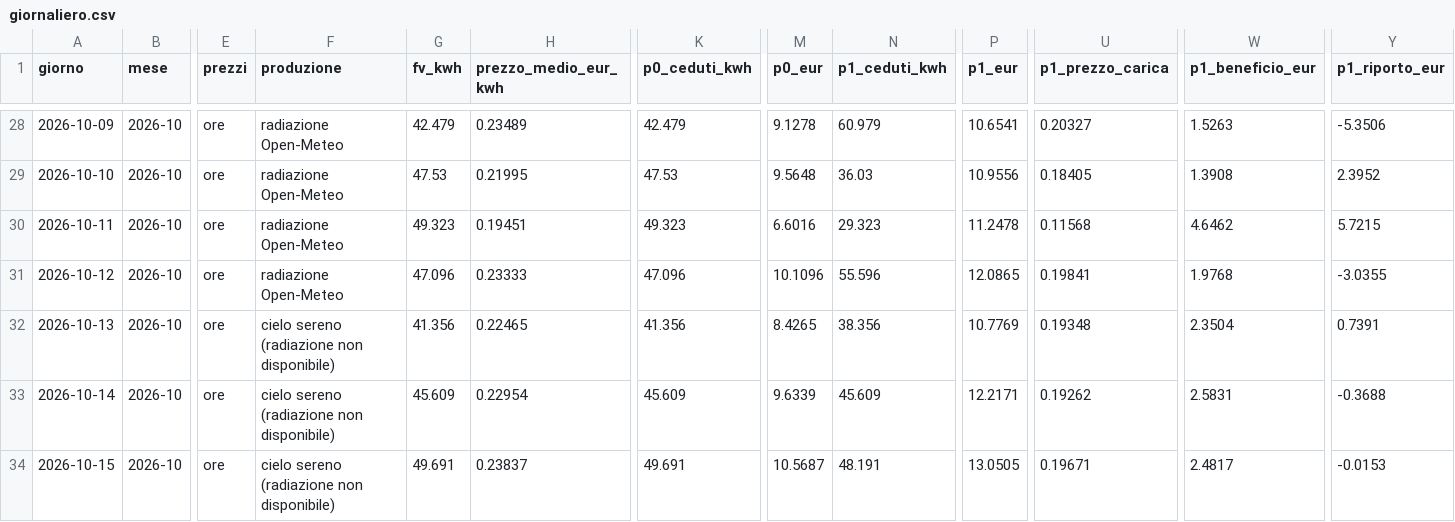
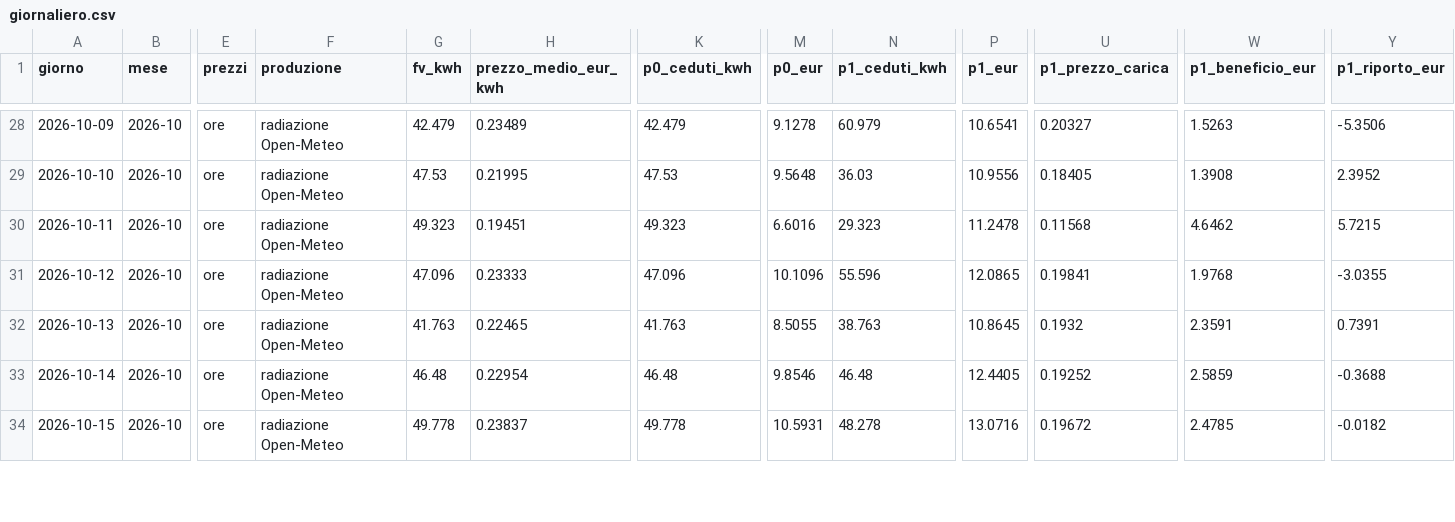
Before and after one commit to paolofontanacn-code/ems-dati, a CSV file: cessione/giornaliero.csv, drawn as a sheet; only a part is shown, gaps mark what is left out; the diff covers the shown part only; the diff names each change by its address in the sheet, - before the commit and + after, or states it on an @@ line.

```diff
--- a/cessione/giornaliero.csv
+++ b/cessione/giornaliero.csv
-F32:F34 (produzione): cielo sereno (radiazione non disponibile)
+F32:F34 (produzione): radiazione Open-Meteo
-G32 (fv_kwh): 41.356
+G32 (fv_kwh): 41.763
-K32 (p0_ceduti_kwh): 41.356
+K32 (p0_ceduti_kwh): 41.763
-M32 (p0_eur): 8.4265
+M32 (p0_eur): 8.5055
-N32 (p1_ceduti_kwh): 38.356
+N32 (p1_ceduti_kwh): 38.763
-P32 (p1_eur): 10.7769
+P32 (p1_eur): 10.8645
-U32 (p1_prezzo_carica): 0.19348
+U32 (p1_prezzo_carica): 0.1932
-W32 (p1_beneficio_eur): 2.3504
+W32 (p1_beneficio_eur): 2.3591
-G33 (fv_kwh): 45.609
+G33 (fv_kwh): 46.48
-K33 (p0_ceduti_kwh): 45.609
+K33 (p0_ceduti_kwh): 46.48
-M33 (p0_eur): 9.6339
+M33 (p0_eur): 9.8546
-N33 (p1_ceduti_kwh): 45.609
+N33 (p1_ceduti_kwh): 46.48
-P33 (p1_eur): 12.2171
+P33 (p1_eur): 12.4405
-U33 (p1_prezzo_carica): 0.19262
+U33 (p1_prezzo_carica): 0.19252
-W33 (p1_beneficio_eur): 2.5831
+W33 (p1_beneficio_eur): 2.5859
-G34 (fv_kwh): 49.691
+G34 (fv_kwh): 49.778
-K34 (p0_ceduti_kwh): 49.691
+K34 (p0_ceduti_kwh): 49.778
-M34 (p0_eur): 10.5687
+M34 (p0_eur): 10.5931
-N34 (p1_ceduti_kwh): 48.191
+N34 (p1_ceduti_kwh): 48.278
-P34 (p1_eur): 13.0505
+P34 (p1_eur): 13.0716
-U34 (p1_prezzo_carica): 0.19671
+U34 (p1_prezzo_carica): 0.19672
-W34 (p1_beneficio_eur): 2.4817
+W34 (p1_beneficio_eur): 2.4785
-Y34 (p1_riporto_eur): -0.0153
+Y34 (p1_riporto_eur): -0.0182
```
Also changed, not shown: 27 edited cells elsewhere in this file, cessione/live/giornaliero.csv, cessione/mensile.csv, 26 other files.
